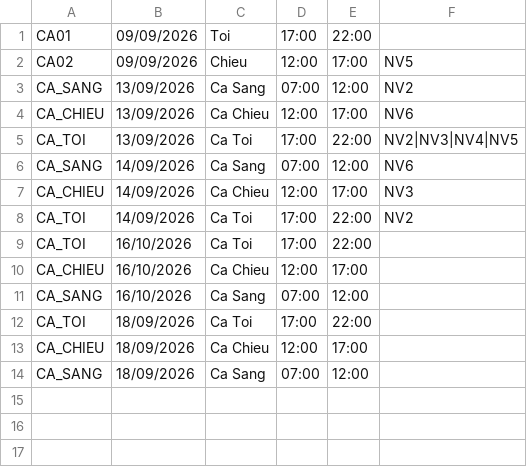
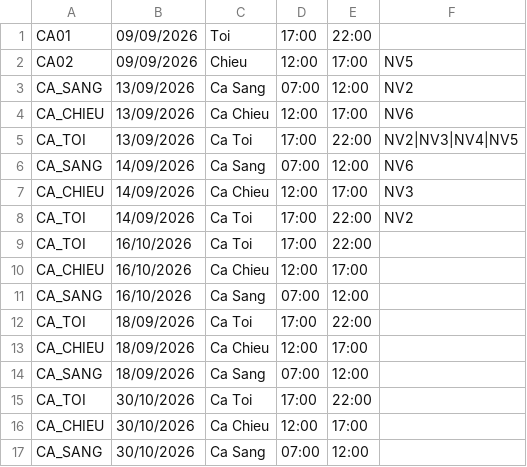
Before and after one commit to 1hesoju/quanlycafe, a CSV file: data/lichlamviec.csv, drawn as a sheet.

```diff
--- a/data/lichlamviec.csv
+++ b/data/lichlamviec.csv
@@ -14 +14,4 @@ CA_CHIEU;18/09/2026;Ca Chieu;12:00;17:00;
 CA_SANG;18/09/2026;Ca Sang;07:00;12:00;
+CA_TOI;30/10/2026;Ca Toi;17:00;22:00;
+CA_CHIEU;30/10/2026;Ca Chieu;12:00;17:00;
+CA_SANG;30/10/2026;Ca Sang;07:00;12:00;
```
Also changed, not shown: 13 other files.
